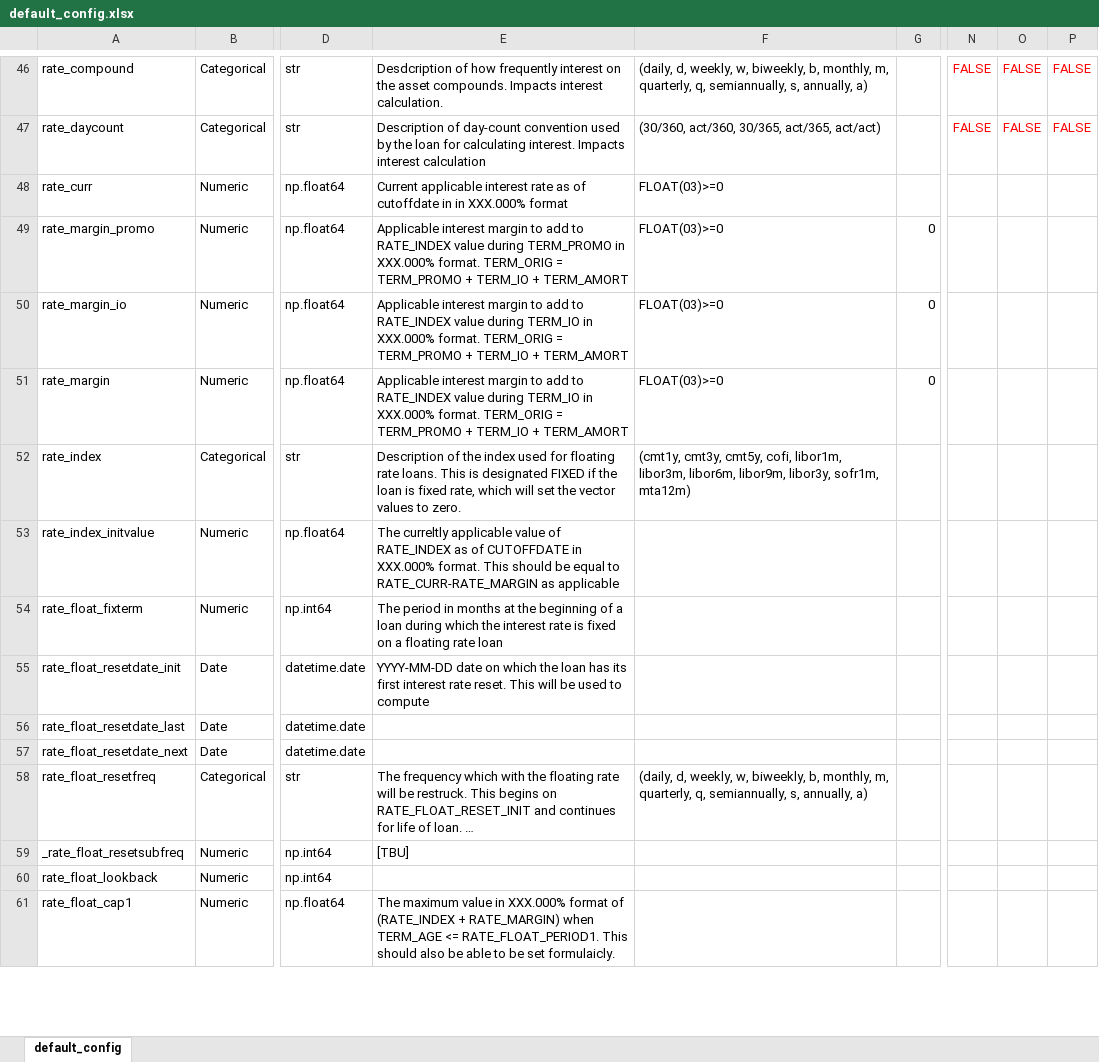
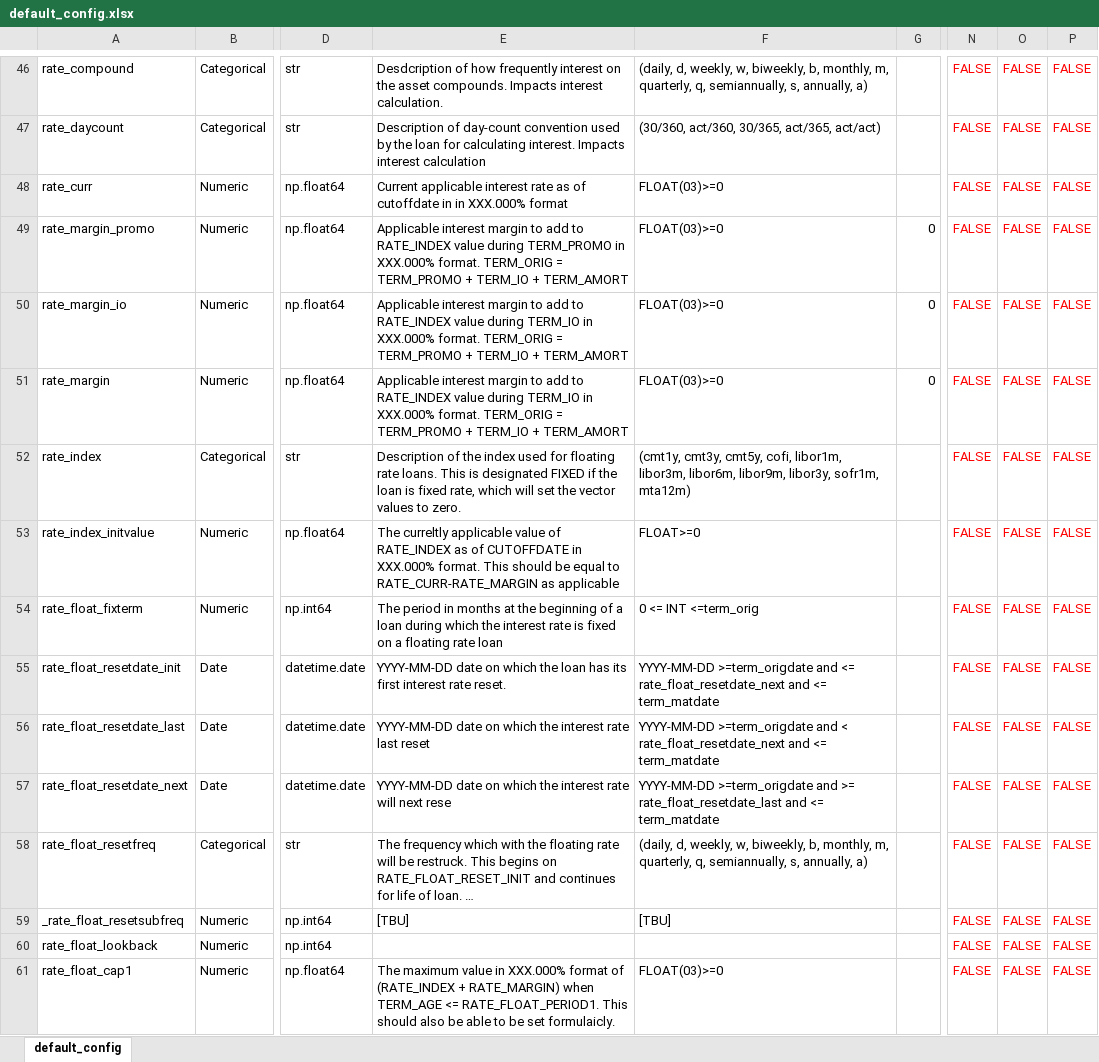
Before and after one commit to crmerrill/tapestratification, an Excel workbook: default_config.xlsx, sheet default_config, drawn as a sheet; only a part is shown, gaps mark what is left out; long unchanged cells end in …; values as stored, in another font and other column widths than the file's, no borders; the diff covers the shown part only; the diff names each change by its address in the sheet, - before the commit and + after, or states it on an @@ line.

Commit message:
Add CMUtils into package for initial disribution.  Continue work on strats.  New config file upload.

```diff
--- a/default_config.xlsx (sheet default_config)
+++ b/default_config.xlsx (sheet default_config)
-N48:N61: (empty)
+N48:N61: FALSE
-O48:O61: (empty)
+O48:O61: FALSE
-P48:P61: (empty)
+P48:P61: FALSE
-F53: (empty)
+F53: FLOAT>=0
-F54: (empty)
+F54: 0 <= INT <=term_orig
-E55: …rate reset. This will be used to compute
+E55: …rate reset.
-F55: (empty)
+F55: YYYY-MM-DD >=term_origdate and <= rate_float_resetdate_next and <= term_matdate
-E56: (empty)
+E56: YYYY-MM-DD date on which the interest rate last reset
-F56: (empty)
+F56: YYYY-MM-DD >=term_origdate and < rate_float_resetdate_next and <= term_matdate
-E57: (empty)
+E57: YYYY-MM-DD date on which the interest rate will next rese
-F57: (empty)
+F57: YYYY-MM-DD >=term_origdate and >= rate_float_resetdate_last and <= term_matdate
-F59: (empty)
+F59: [TBU]
-F61: (empty)
+F61: FLOAT(03)>=0
```
Also changed, not shown: 14 added rows, 16 removed rows, 3 moved rows, 749 edited cells and cell formats elsewhere in this sheet, 6 other files.
